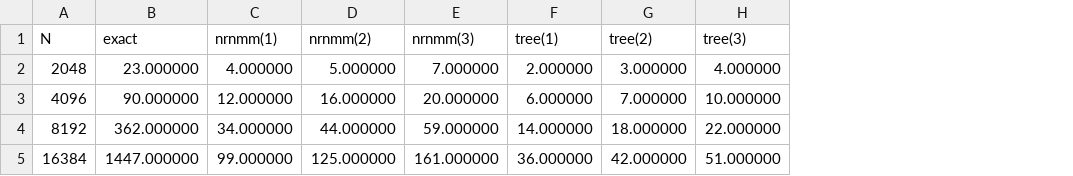
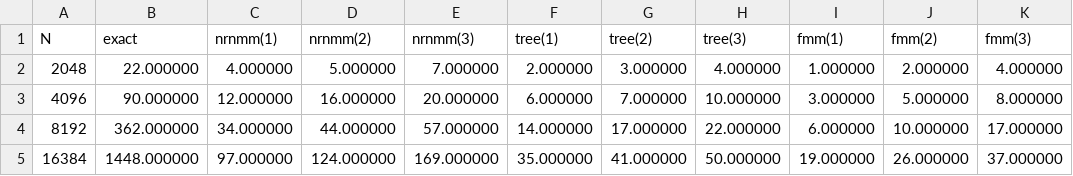
Before and after one commit to fockl/FMMA, a CSV file: benchmark/results/time_1.csv, drawn as a sheet; the diff names each change by its address in the sheet, - before the commit and + after, or states it on an @@ line.

```diff
--- a/benchmark/results/time_1.csv
+++ b/benchmark/results/time_1.csv
+column I (fmm(1)), rows 2-5: 1.000000 | 3.000000 | 6.000000 | 19.000000
+column J (fmm(2)), rows 2-5: 2.000000 | 5.000000 | 10.000000 | 26.000000
+column K (fmm(3)), rows 2-5: 4.000000 | 8.000000 | 17.000000 | 37.000000
-B2 (exact): 23.000000
+B2 (exact): 22.000000
-E4 (nrnmm(3)): 59.000000
+E4 (nrnmm(3)): 57.000000
-G4 (tree(2)): 18.000000
+G4 (tree(2)): 17.000000
-B5 (exact): 1447.000000
+B5 (exact): 1448.000000
-C5 (nrnmm(1)): 99.000000
+C5 (nrnmm(1)): 97.000000
-D5 (nrnmm(2)): 125.000000
+D5 (nrnmm(2)): 124.000000
-E5 (nrnmm(3)): 161.000000
+E5 (nrnmm(3)): 169.000000
-F5 (tree(1)): 36.000000
+F5 (tree(1)): 35.000000
-G5 (tree(2)): 42.000000
+G5 (tree(2)): 41.000000
-H5 (tree(3)): 51.000000
+H5 (tree(3)): 50.000000
```
Also changed, not shown: benchmark/results/all_1.csv, benchmark/results/all_2.csv, 7 other files.
